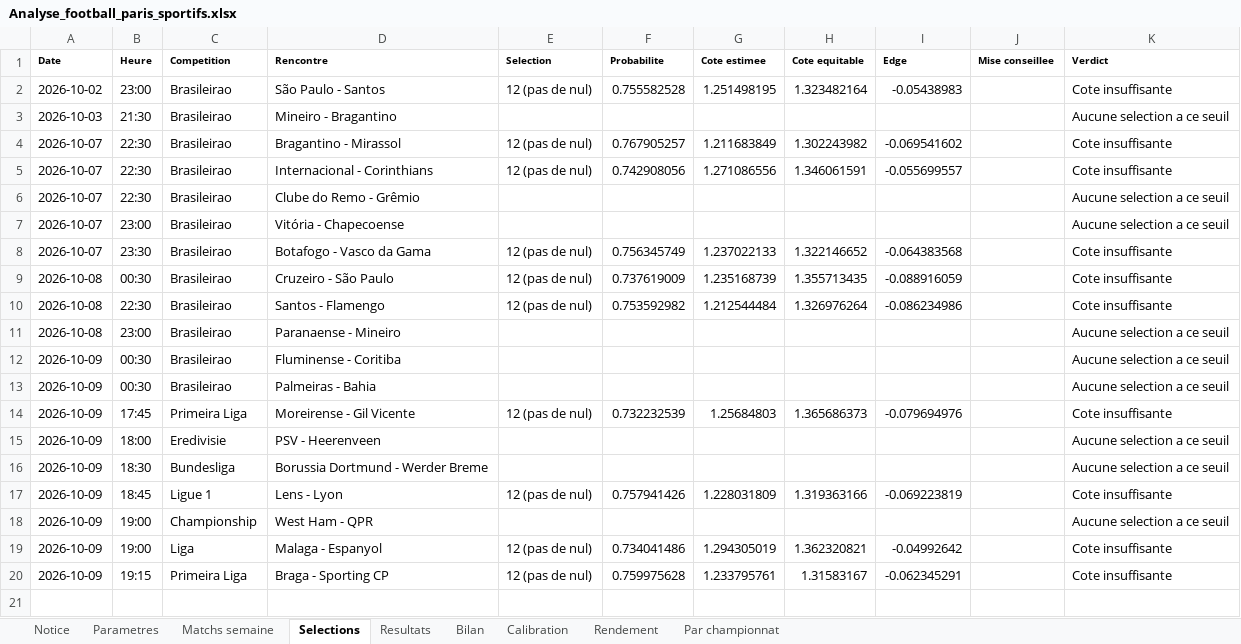
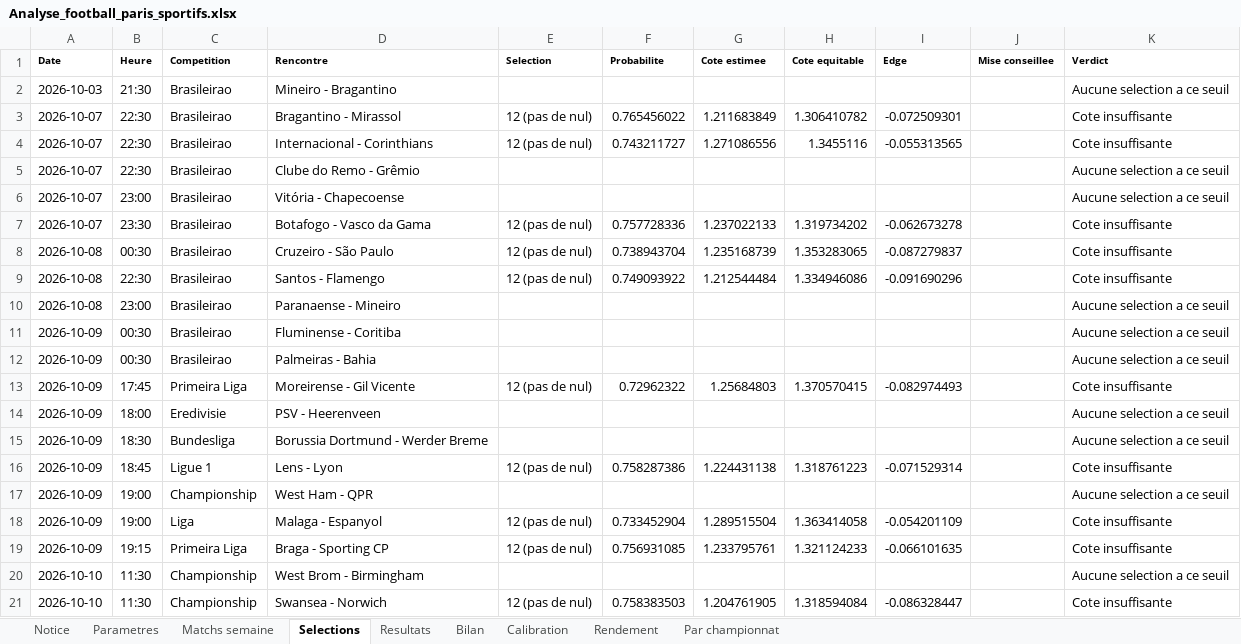
Before and after one commit to zoukeur971/analyse-foot, an Excel workbook: classeur/Analyse_football_paris_sportifs.xlsx, sheet Selections, drawn as a sheet; only a part is shown; values as stored, in another font and other column widths than the file's, no borders; removed rows and columns are numbered as before the commit, all else as after; the diff covers the shown part only; the diff names each change by its address in the sheet, - before the commit and + after, or states it on an @@ line.

```diff
--- a/classeur/Analyse_football_paris_sportifs.xlsx (sheet Selections)
+++ b/classeur/Analyse_football_paris_sportifs.xlsx (sheet Selections)
-row 2: 2026-10-02 | 23:00 | Brasileirao | São Paulo - Santos | 12 (pas de nul) | 0.755582528 | 1.251498195 | 1.323482164 | -0.05438983 |  | Cote insuffisante
-F3 (Probabilite): 0.767905257
+F3 (Probabilite): 0.765456022
-H3 (Cote equitable): 1.302243982
+H3 (Cote equitable): 1.306410782
-I3 (Edge): -0.069541602
+I3 (Edge): -0.072509301
-F4 (Probabilite): 0.742908056
+F4 (Probabilite): 0.743211727
-H4 (Cote equitable): 1.346061591
+H4 (Cote equitable): 1.3455116
-I4 (Edge): -0.055699557
+I4 (Edge): -0.055313565
-F7 (Probabilite): 0.756345749
+F7 (Probabilite): 0.757728336
-H7 (Cote equitable): 1.322146652
+H7 (Cote equitable): 1.319734202
-I7 (Edge): -0.064383568
+I7 (Edge): -0.062673278
-F8 (Probabilite): 0.737619009
+F8 (Probabilite): 0.738943704
-H8 (Cote equitable): 1.355713435
+H8 (Cote equitable): 1.353283065
-I8 (Edge): -0.088916059
+I8 (Edge): -0.087279837
-F9 (Probabilite): 0.753592982
+F9 (Probabilite): 0.749093922
-H9 (Cote equitable): 1.326976264
+H9 (Cote equitable): 1.334946086
-I9 (Edge): -0.086234986
+I9 (Edge): -0.091690296
-F13 (Probabilite): 0.732232539
+F13 (Probabilite): 0.72962322
-H13 (Cote equitable): 1.365686373
+H13 (Cote equitable): 1.370570415
-I13 (Edge): -0.079694976
+I13 (Edge): -0.082974493
-F16 (Probabilite): 0.757941426
+F16 (Probabilite): 0.758287386
-G16 (Cote estimee): 1.228031809
+G16 (Cote estimee): 1.224431138
-H16 (Cote equitable): 1.319363166
+H16 (Cote equitable): 1.318761223
-I16 (Edge): -0.069223819
+I16 (Edge): -0.071529314
-F18 (Probabilite): 0.734041486
+F18 (Probabilite): 0.733452904
-G18 (Cote estimee): 1.294305019
+G18 (Cote estimee): 1.289515504
-H18 (Cote equitable): 1.362320821
+H18 (Cote equitable): 1.363414058
-I18 (Edge): -0.04992642
+I18 (Edge): -0.054201109
-F19 (Probabilite): 0.759975628
+F19 (Probabilite): 0.756931085
-H19 (Cote equitable): 1.31583167
+H19 (Cote equitable): 1.321124233
-I19 (Edge): -0.062345291
+I19 (Edge): -0.066101635
+row 20: 2026-10-10 | 11:30 | Championship | West Brom - Birmingham |  |  |  |  |  |  | Aucune selection a ce seuil
+row 21: 2026-10-10 | 11:30 | Championship | Swansea - Norwich | 12 (pas de nul) | 0.758383503 | 1.204761905 | 1.318594084 | -0.086328447 |  | Cote insuffisante
```
Also changed, not shown: 41 added rows elsewhere in this sheet, sheet Matchs semaine, sheet Resultats, sheet Bilan, sheet Par championnat, sheet Rendement, sheet Calibration, 2 more sheets, 6 other files.
